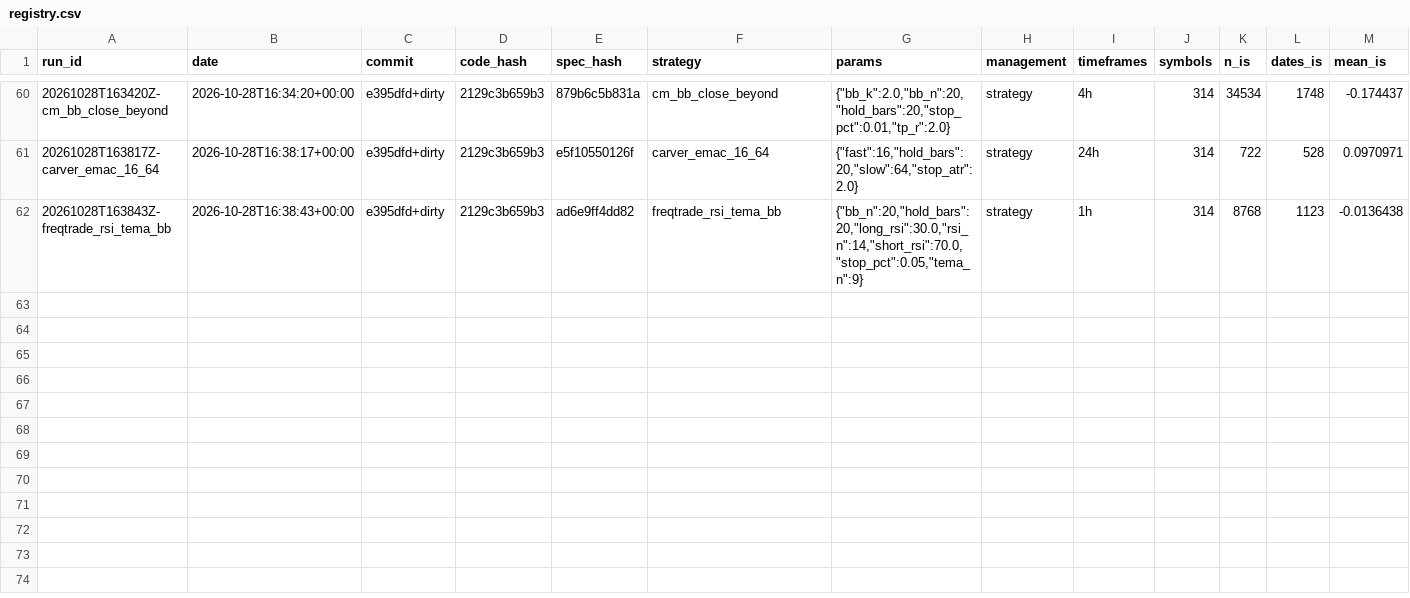
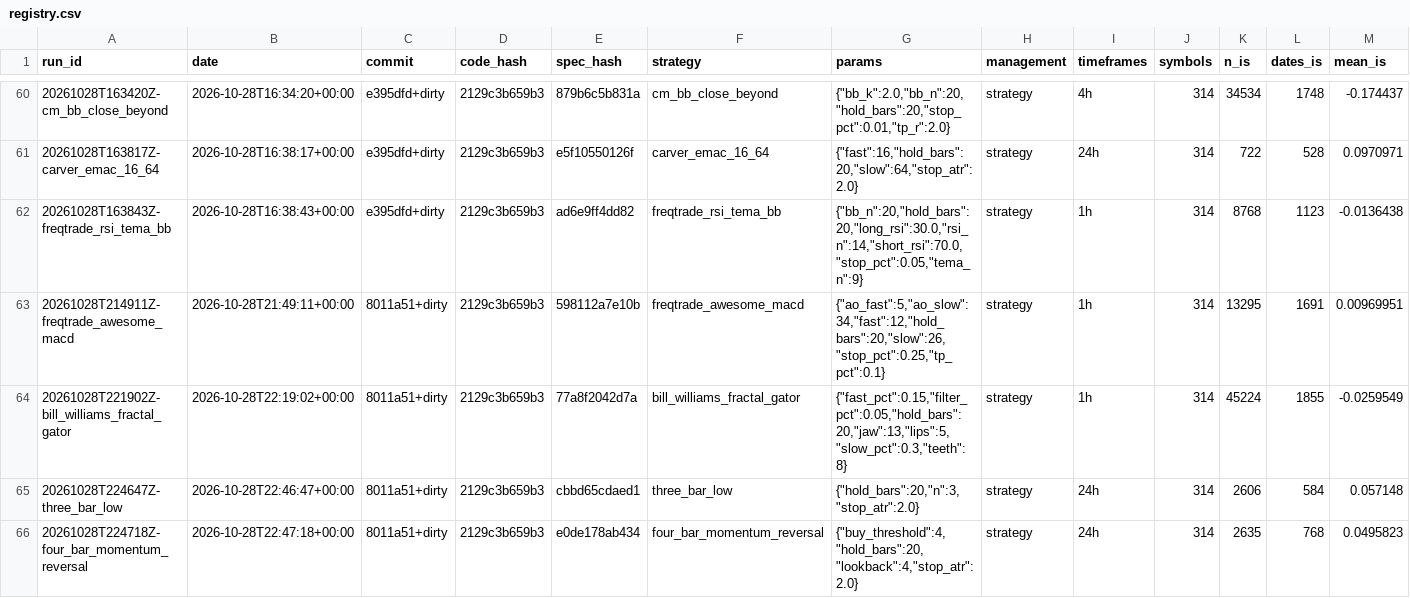
Before and after one commit to nick198922/MCP, a CSV file: docs/sieve/registry.csv, drawn as a sheet; only a part is shown, gaps mark what is left out; rows hold the shown columns only; the diff names each change by its address in the sheet, - before the commit and + after, or states it on an @@ line.

```diff
--- a/docs/sieve/registry.csv
+++ b/docs/sieve/registry.csv
+row 63: 20261028T214911Z-freqtrade_awesome_macd | 2026-10-28T21:49:11+00:00 | 8011a51+dirty | 2129c3b659b3 | 598112a7e10b | freqtrade_awesome_macd | {"ao_fast":5,"ao_slow":34,"fast":12,"hold_bars":20,"slow":26,"stop_pct":0.25,"tp_pct":0.1} | strategy | 1h | 314 | 13295 | 1691 | 0.00969951
+row 64: 20261028T221902Z-bill_williams_fractal_gator | 2026-10-28T22:19:02+00:00 | 8011a51+dirty | 2129c3b659b3 | 77a8f2042d7a | bill_williams_fractal_gator | {"fast_pct":0.15,"filter_pct":0.05,"hold_bars":20,"jaw":13,"lips":5,"slow_pct":0.3,"teeth":8} | strategy | 1h | 314 | 45224 | 1855 | -0.0259549
+row 65: 20261028T224647Z-three_bar_low | 2026-10-28T22:46:47+00:00 | 8011a51+dirty | 2129c3b659b3 | cbbd65cdaed1 | three_bar_low | {"hold_bars":20,"n":3,"stop_atr":2.0} | strategy | 24h | 314 | 2606 | 584 | 0.057148
+row 66: 20261028T224718Z-four_bar_momentum_reversal | 2026-10-28T22:47:18+00:00 | 8011a51+dirty | 2129c3b659b3 | e0de178ab434 | four_bar_momentum_reversal | {"buy_threshold":4,"hold_bars":20,"lookback":4,"stop_atr":2.0} | strategy | 24h | 314 | 2635 | 768 | 0.0495823
```
Also changed, not shown: 8 other files.
